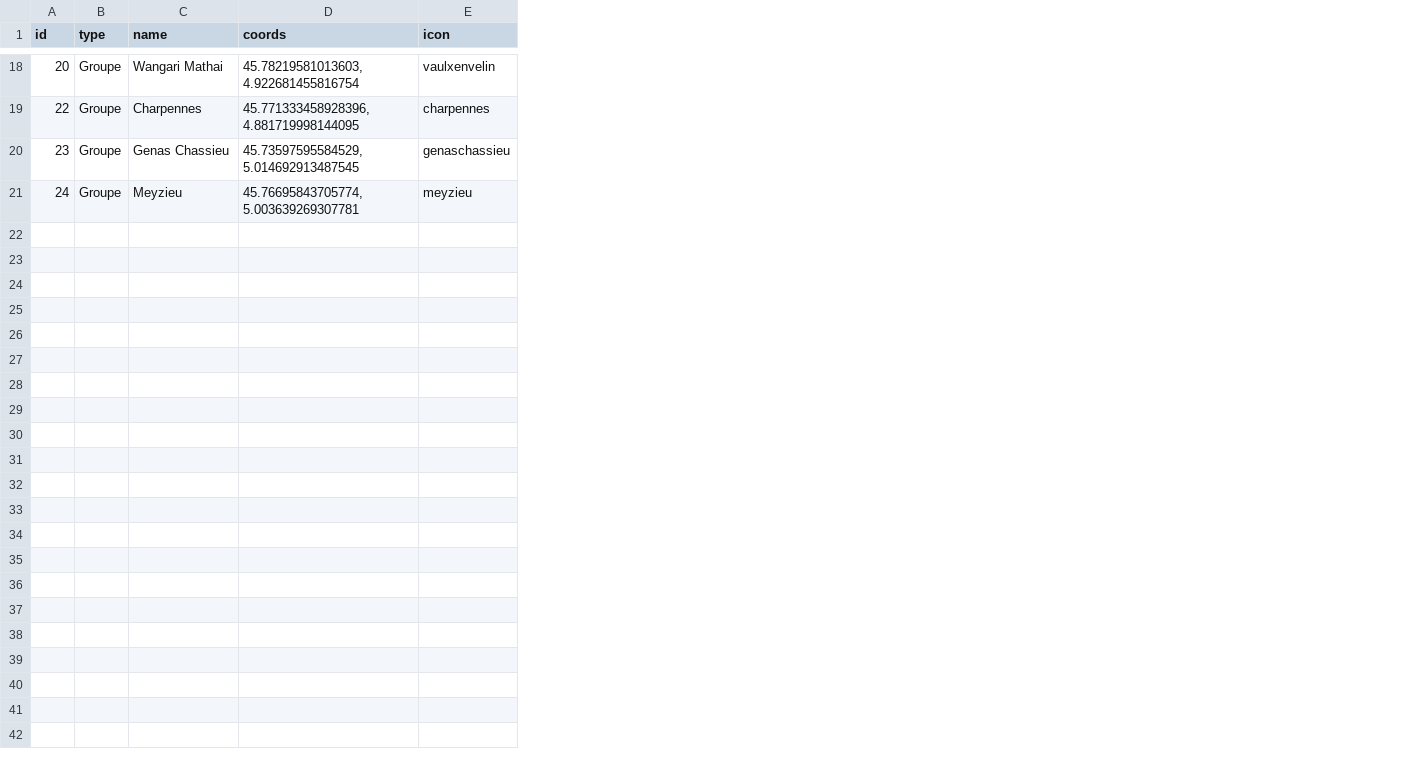
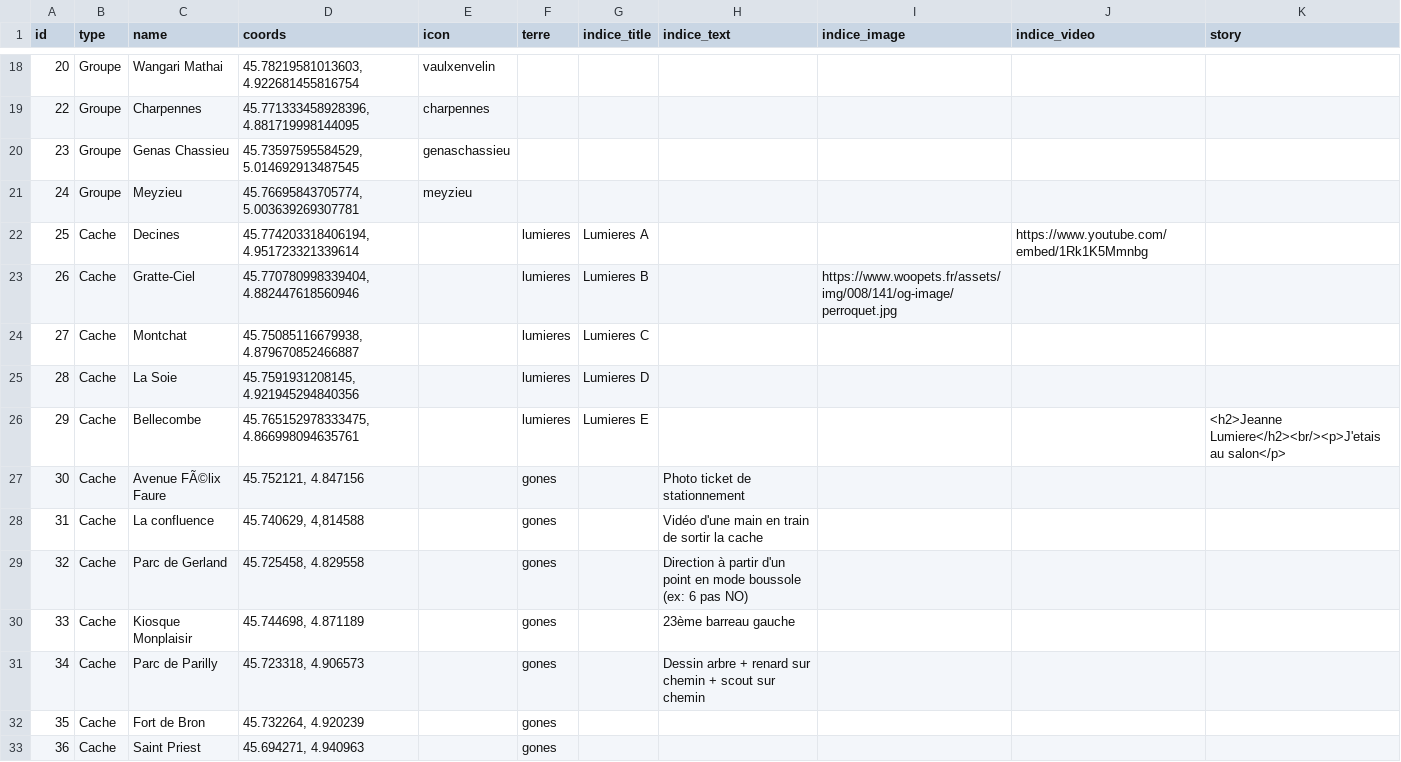
Before and after one commit to EtienneV/Scoutocaching, a CSV file: src/assets/objets_carte.csv, drawn as a sheet; only a part is shown, gaps mark what is left out; the diff covers the shown part only; the diff names each change by its address in the sheet, - before the commit and + after, or states it on an @@ line.

```diff
--- a/src/assets/objets_carte.csv
+++ b/src/assets/objets_carte.csv
+column F (terre), empty
+column G (indice_title), empty
+column H (indice_text), empty
+column I (indice_image), empty
+column J (indice_video), empty
+column K (story), empty
+row 22: 25 | Cache | Decines | 45.774203318406194, 4.951723321339614 |  | lumieres | Lumieres A |  |  | https://www.youtube.com/embed/1Rk1K5Mmnbg
+row 23: 26 | Cache | Gratte-Ciel | 45.770780998339404, 4.882447618560946 |  | lumieres | Lumieres B |  | https://www.woopets.fr/assets/img/008/141/og-image/perroquet.jpg
+row 24: 27 | Cache | Montchat | 45.75085116679938, 4.879670852466887 |  | lumieres | Lumieres C
+row 25: 28 | Cache | La Soie | 45.7591931208145, 4.921945294840356 |  | lumieres | Lumieres D
+row 26: 29 | Cache | Bellecombe | 45.765152978333475, 4.866998094635761 |  | lumieres | Lumieres E |  |  |  | <h2>Jeanne Lumiere</h2><br/><p>J'etais au salon</p>
+row 27: 30 | Cache | Avenue FÃ©lix Faure | 45.752121, 4.847156 |  | gones |  | Photo ticket de stationnement
+row 28: 31 | Cache | La confluence | 45.740629, 4,814588 |  | gones |  | Vidéo d'une main en train de sortir la cache
+row 29: 32 | Cache | Parc de Gerland | 45.725458, 4.829558 |  | gones |  | Direction à partir d'un point en mode boussole (ex: 6 pas NO)
+row 30: 33 | Cache | Kiosque Monplaisir | 45.744698, 4.871189 |  | gones |  | 23ème barreau gauche
+row 31: 34 | Cache | Parc de Parilly | 45.723318, 4.906573 |  | gones |  | Dessin arbre + renard sur chemin + scout sur chemin
+row 32: 35 | Cache | Fort de Bron | 45.732264, 4.920239 |  | gones
+row 33: 36 | Cache | Saint Priest | 45.694271, 4.940963 |  | gones
```
Also changed, not shown: 6 edited cells elsewhere in this file, 47 other files.
